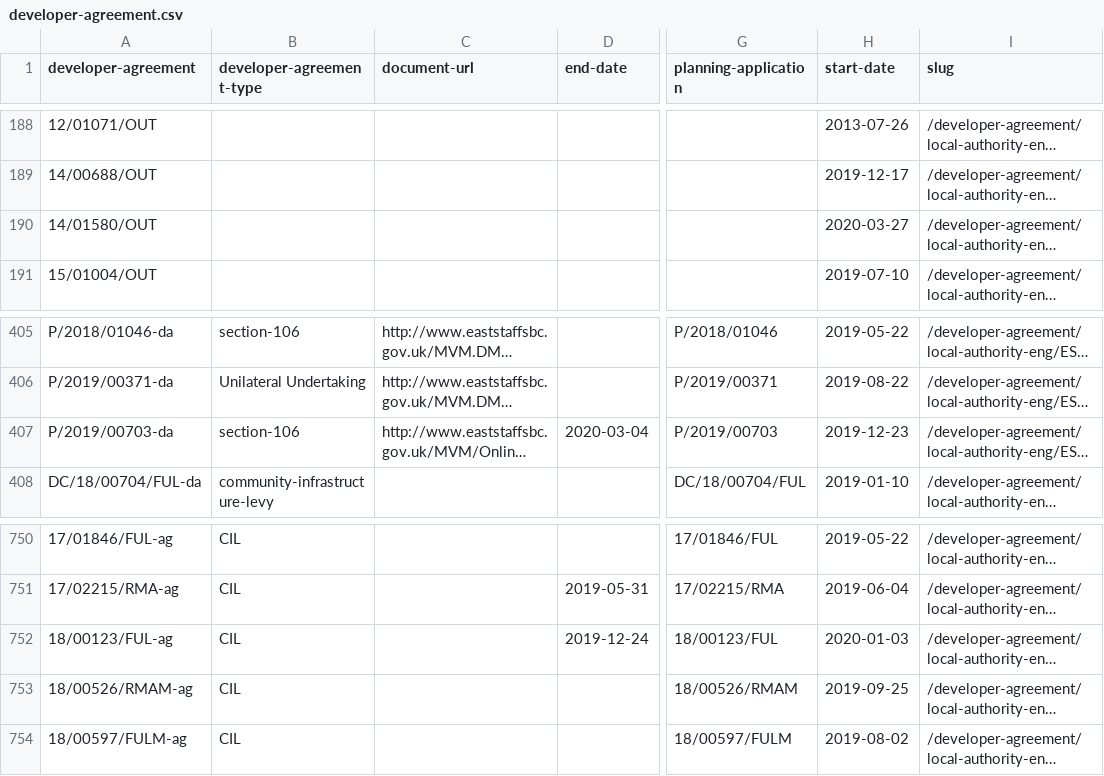
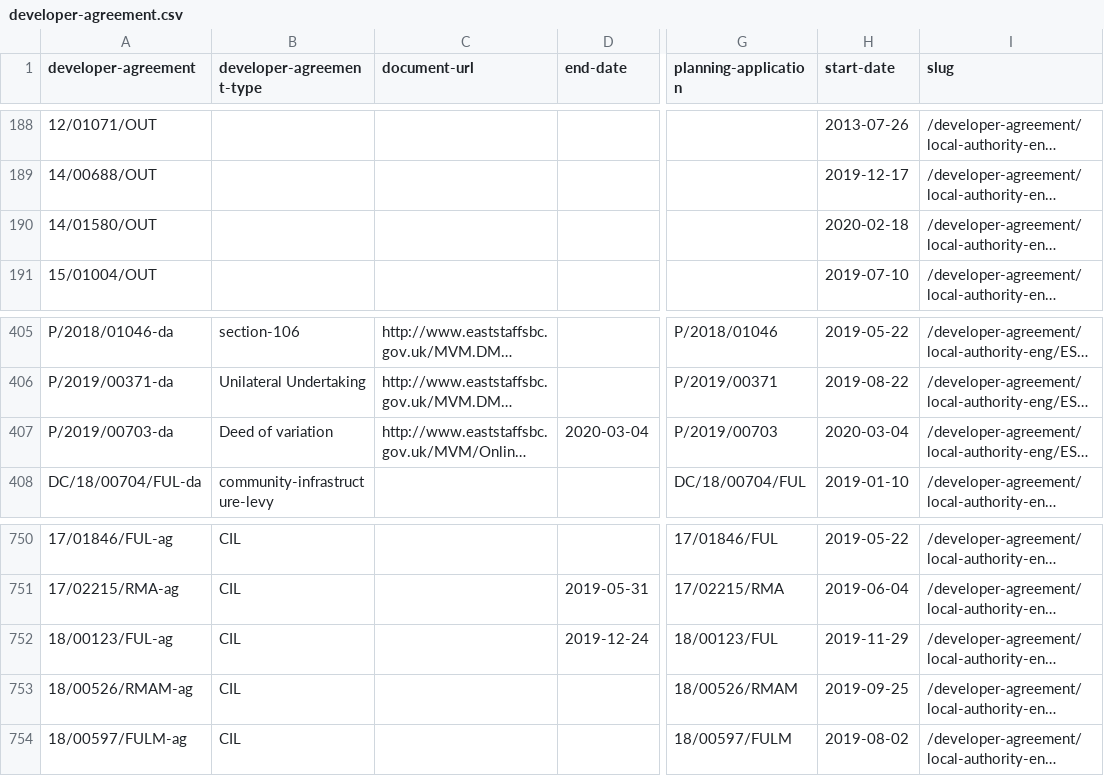
Before and after one commit to digital-land/developer-contributions-collection, a CSV file: dataset/developer-agreement.csv, drawn as a sheet; only a part is shown, gaps mark what is left out; long unchanged cells end in …; the diff names each change by its address in the sheet, - before the commit and + after, or states it on an @@ line.

```diff
--- a/dataset/developer-agreement.csv
+++ b/dataset/developer-agreement.csv
-H190 (start-date): 2020-03-27
+H190 (start-date): 2020-02-18
-B407 (developer-agreement-type): section-106
+B407 (developer-agreement-type): Deed of variation
-H407 (start-date): 2019-12-23
+H407 (start-date): 2020-03-04
-H752 (start-date): 2020-01-03
+H752 (start-date): 2019-11-29
```
Also changed, not shown: dataset/developer-agreement-contribution.csv, dataset/developer-agreement-transaction.csv, 6 other files.
